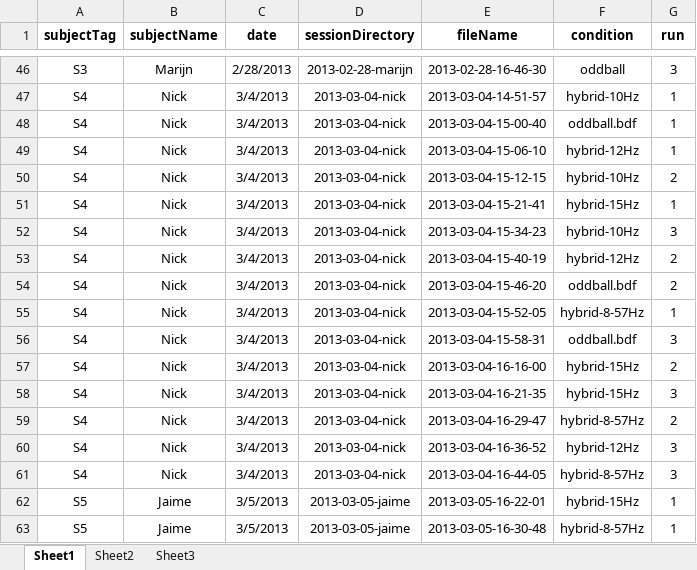
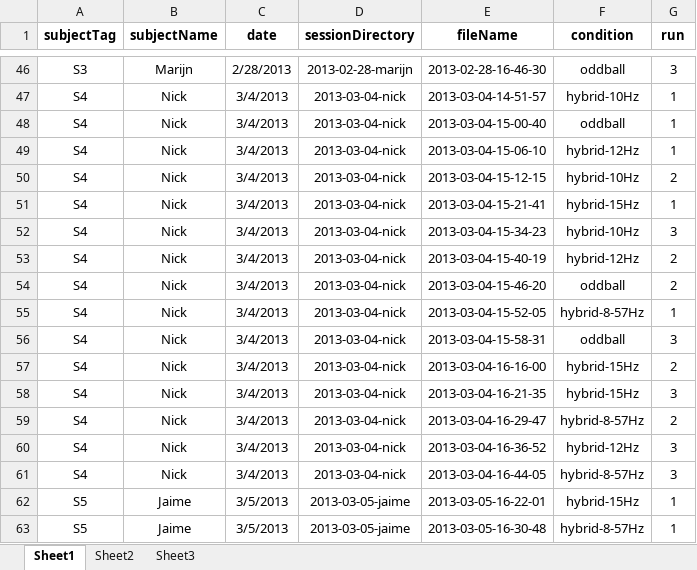
Before and after one commit to adriencombaz/HybBciCode, an Excel workbook: dataAnalysisCodes/watchERP/01-preprocess-plot/watchErpDataset2.xlsx, sheet Sheet1, drawn as a sheet; only a part is shown, gaps mark what is left out; values as stored, in another font and other column widths than the file's, no borders; the diff names each change by its address in the sheet, - before the commit and + after, or states it on an @@ line.

Commit message:
more data analysis code

```diff
--- a/dataAnalysisCodes/watchERP/01-preprocess-plot/watchErpDataset2.xlsx (sheet Sheet1)
+++ b/dataAnalysisCodes/watchERP/01-preprocess-plot/watchErpDataset2.xlsx (sheet Sheet1)
-F48 (condition): oddball.bdf
+F48 (condition): oddball
-F54 (condition): oddball.bdf
+F54 (condition): oddball
-F56 (condition): oddball.bdf
+F56 (condition): oddball
```
Also changed, not shown: 17 other files.
